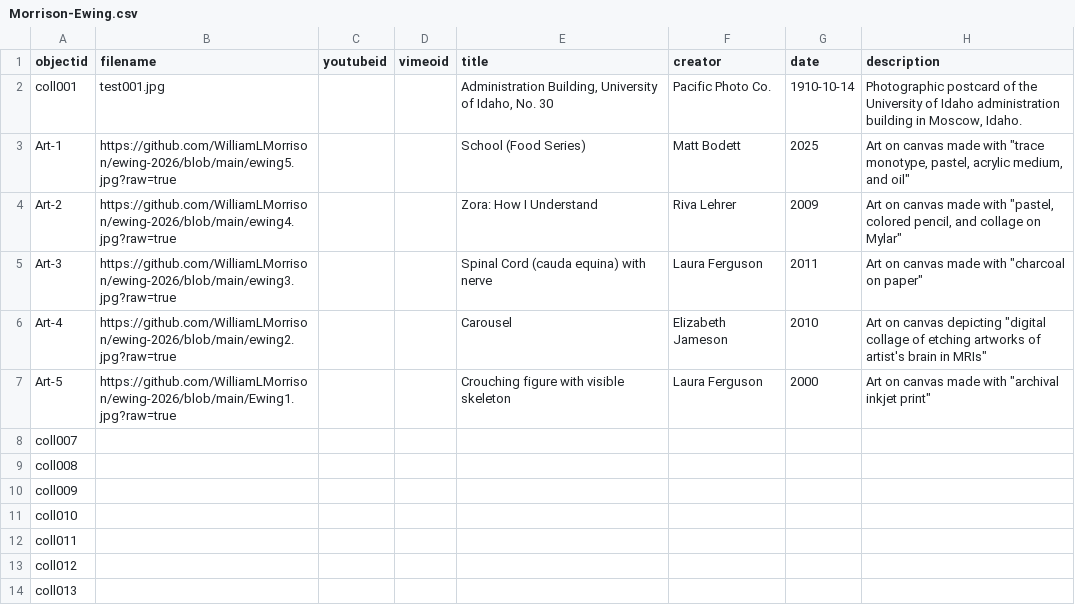
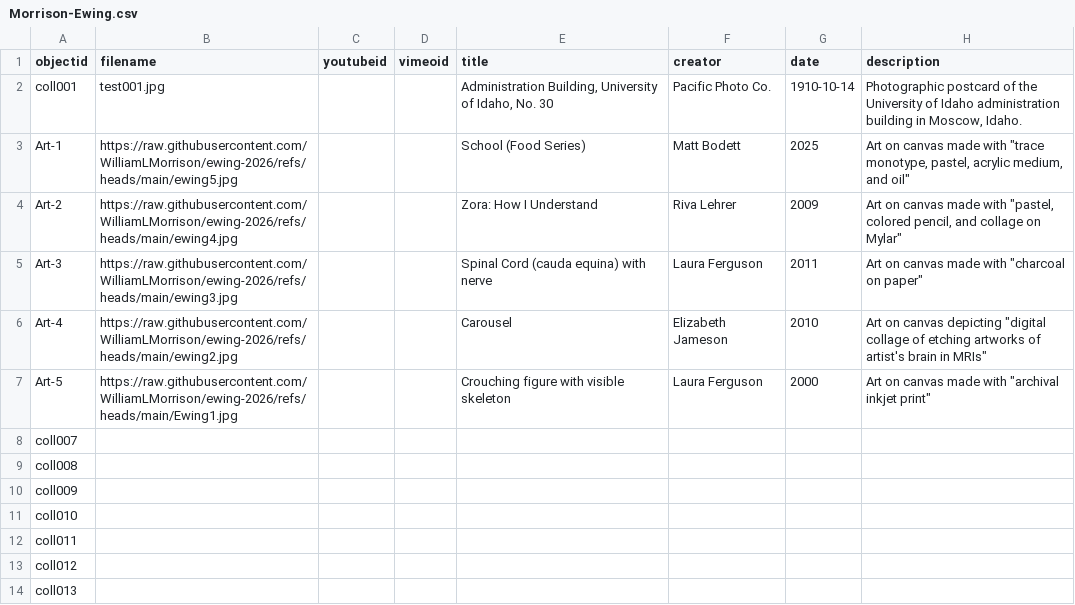
Before and after one commit to WilliamLMorrison/ewing-cbcopy, a CSV file: _data/Morrison-Ewing.csv, drawn as a sheet; only a part is shown; the diff names each change by its address in the sheet, - before the commit and + after, or states it on an @@ line.

Commit message:
Update image URLs and add new entries in CSV

```diff
--- a/_data/Morrison-Ewing.csv
+++ b/_data/Morrison-Ewing.csv
-B3 (filename): https://github.com/WilliamLMorrison/ewing-2026/blob/main/ewing5.jpg?raw=true
+B3 (filename): https://raw.githubusercontent.com/WilliamLMorrison/ewing-2026/refs/heads/main/ewing5.jpg
-B4 (filename): https://github.com/WilliamLMorrison/ewing-2026/blob/main/ewing4.jpg?raw=true
+B4 (filename): https://raw.githubusercontent.com/WilliamLMorrison/ewing-2026/refs/heads/main/ewing4.jpg
-B5 (filename): https://github.com/WilliamLMorrison/ewing-2026/blob/main/ewing3.jpg?raw=true
+B5 (filename): https://raw.githubusercontent.com/WilliamLMorrison/ewing-2026/refs/heads/main/ewing3.jpg
-B6 (filename): https://github.com/WilliamLMorrison/ewing-2026/blob/main/ewing2.jpg?raw=true
+B6 (filename): https://raw.githubusercontent.com/WilliamLMorrison/ewing-2026/refs/heads/main/ewing2.jpg
-B7 (filename): https://github.com/WilliamLMorrison/ewing-2026/blob/main/Ewing1.jpg?raw=true
+B7 (filename): https://raw.githubusercontent.com/WilliamLMorrison/ewing-2026/refs/heads/main/Ewing1.jpg
```
